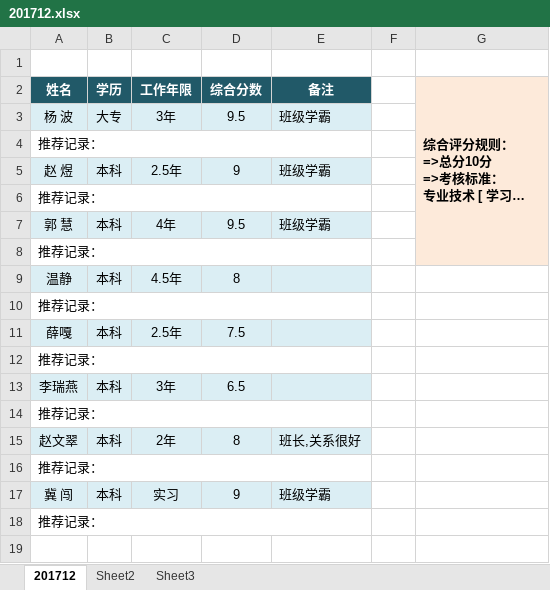
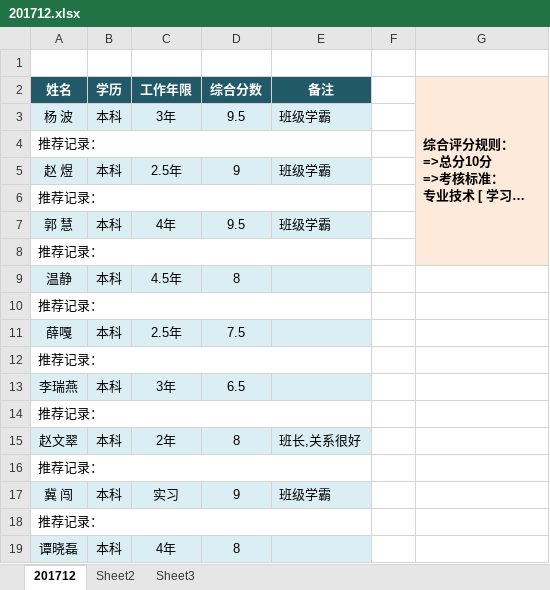
Before and after one commit to ok2fly/ResumeManagement, an Excel workbook: 201712.xlsx, sheet 201712, drawn as a sheet; long unchanged cells end in …; values as stored, in another font and other column widths than the file's, no borders; the diff names each change by its address in the sheet, - before the commit and + after, or states it on an @@ line.

```diff
--- a/201712.xlsx (sheet 201712)
+++ b/201712.xlsx (sheet 201712)
-B3 (学历): 大专
+B3 (学历): 本科
+row 19: 谭晓磊 | 本科 | 4年 | 8
```
Also changed, not shown: 2 other files.
